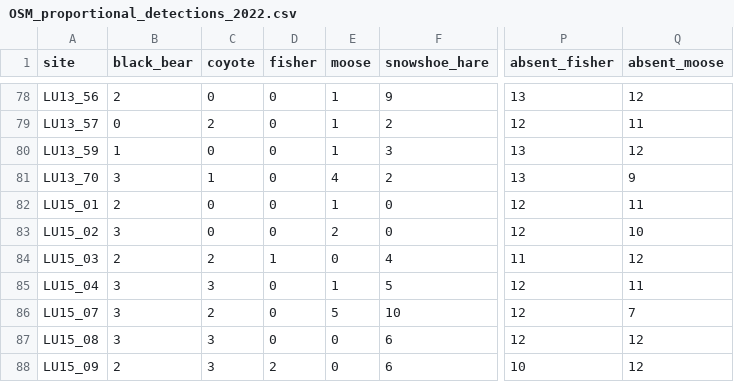
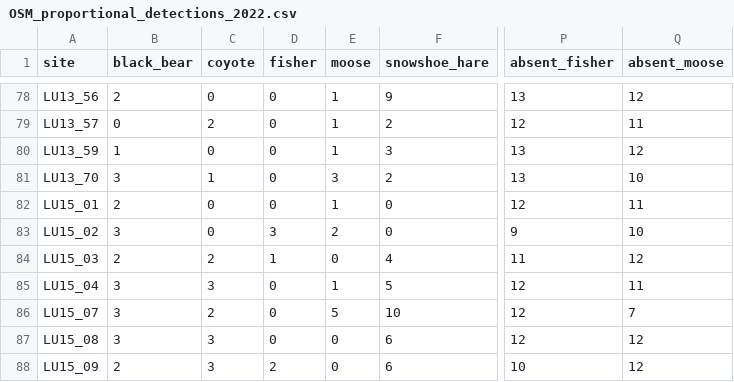
Before and after one commit to ACMElabUvic/OSM_2022-2023, a CSV file: data/processed/OSM_proportional_detections_2022.csv, drawn as a sheet; only a part is shown, gaps mark what is left out; the diff names each change by its address in the sheet, - before the commit and + after, or states it on an @@ line.

```diff
--- a/data/processed/OSM_proportional_detections_2022.csv
+++ b/data/processed/OSM_proportional_detections_2022.csv
-E81 (moose): 4
+E81 (moose): 3
-Q81 (absent_moose): 9
+Q81 (absent_moose): 10
-D83 (fisher): 0
+D83 (fisher): 3
-P83 (absent_fisher): 12
+P83 (absent_fisher): 9
```
Also changed, not shown: data/processed/OSM_ind_det_2022.csv, data/processed/OSM_total_detections_2022.csv, 12 other files.
